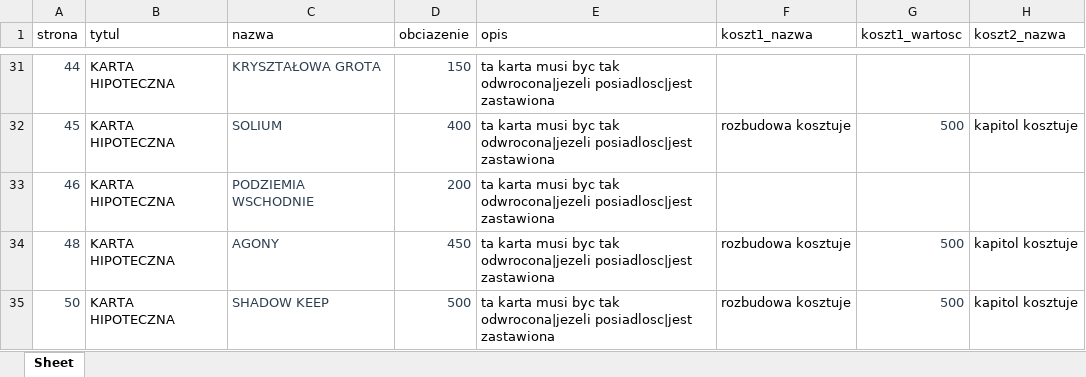
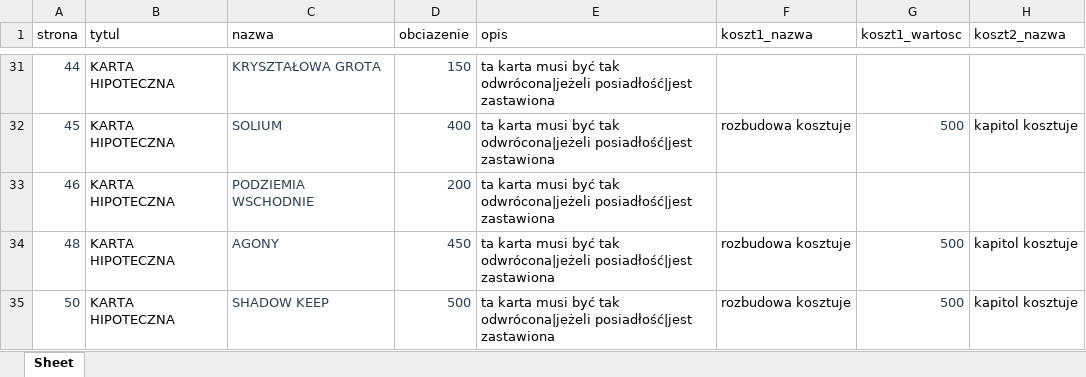
Before and after one commit to thelastofcaesars/plug-ins, an Excel workbook: wynik_rr.xlsx, sheet Sheet, drawn as a sheet; only a part is shown, gaps mark what is left out; values as stored, in another font and other column widths than the file's, no borders; the diff covers the shown part only; the diff names each change by its address in the sheet, - before the commit and + after, or states it on an @@ line.

```diff
--- a/wynik_rr.xlsx (sheet Sheet)
+++ b/wynik_rr.xlsx (sheet Sheet)
-E31:E35 (opis): …karta musi byc tak odwrocona|jezeli posiadlosc|jest zastawiona
+E31:E35 (opis): …karta musi być tak odwrócona|jeżeli posiadłość|jest zastawiona
```
Also changed, not shown: 27 edited cells elsewhere in this sheet.
